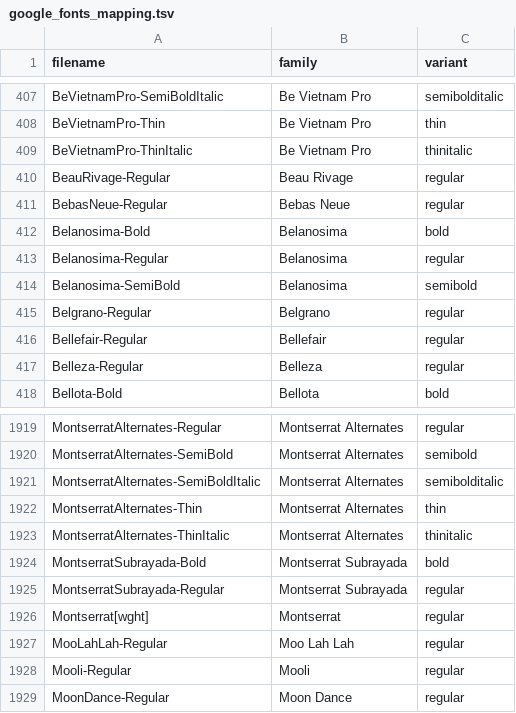
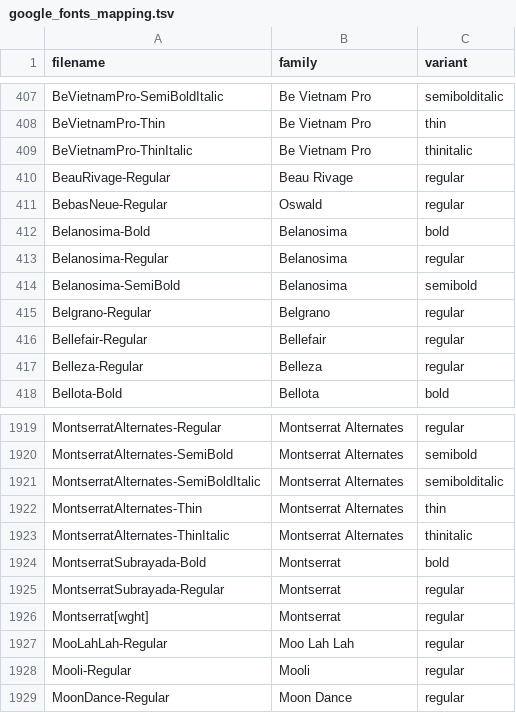
Before and after one commit to neolith-lab/layout-labs-landing, a TSV file: dev_destructure/google_fonts_mapping.tsv, drawn as a sheet; only a part is shown, gaps mark what is left out.

```diff
--- a/dev_destructure/google_fonts_mapping.tsv
+++ b/dev_destructure/google_fonts_mapping.tsv
@@ -410,3 +410,3 @@ BeVietnamPro-ThinItalic	Be Vietnam Pro	thinitalic
 BeauRivage-Regular	Beau Rivage	regular
-BebasNeue-Regular	Bebas Neue	regular
+BebasNeue-Regular	Oswald	regular
 Belanosima-Bold	Belanosima	bold
@@ -1923,4 +1923,4 @@ MontserratAlternates-Thin	Montserrat Alternates	thin
 MontserratAlternates-ThinItalic	Montserrat Alternates	thinitalic
-MontserratSubrayada-Bold	Montserrat Subrayada	bold
-MontserratSubrayada-Regular	Montserrat Subrayada	regular
+MontserratSubrayada-Bold	Montserrat	bold
+MontserratSubrayada-Regular	Montserrat	regular
 Montserrat[wght]	Montserrat	regular
```
Also changed, not shown: 8 other files.
